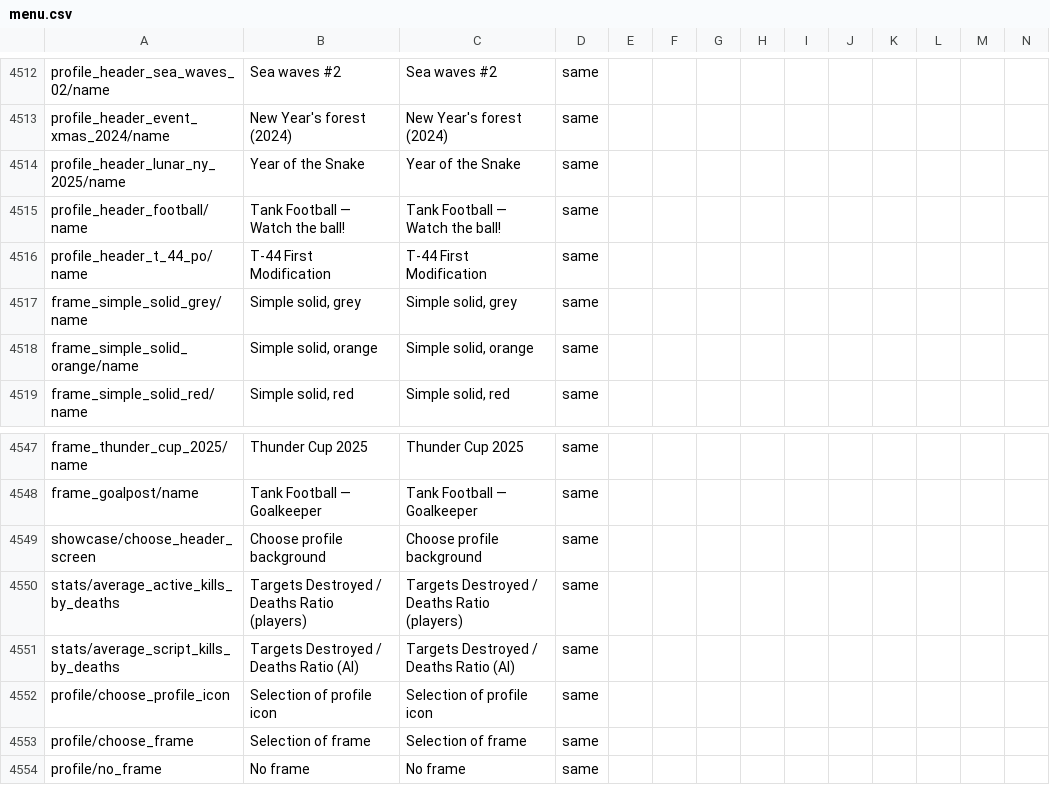
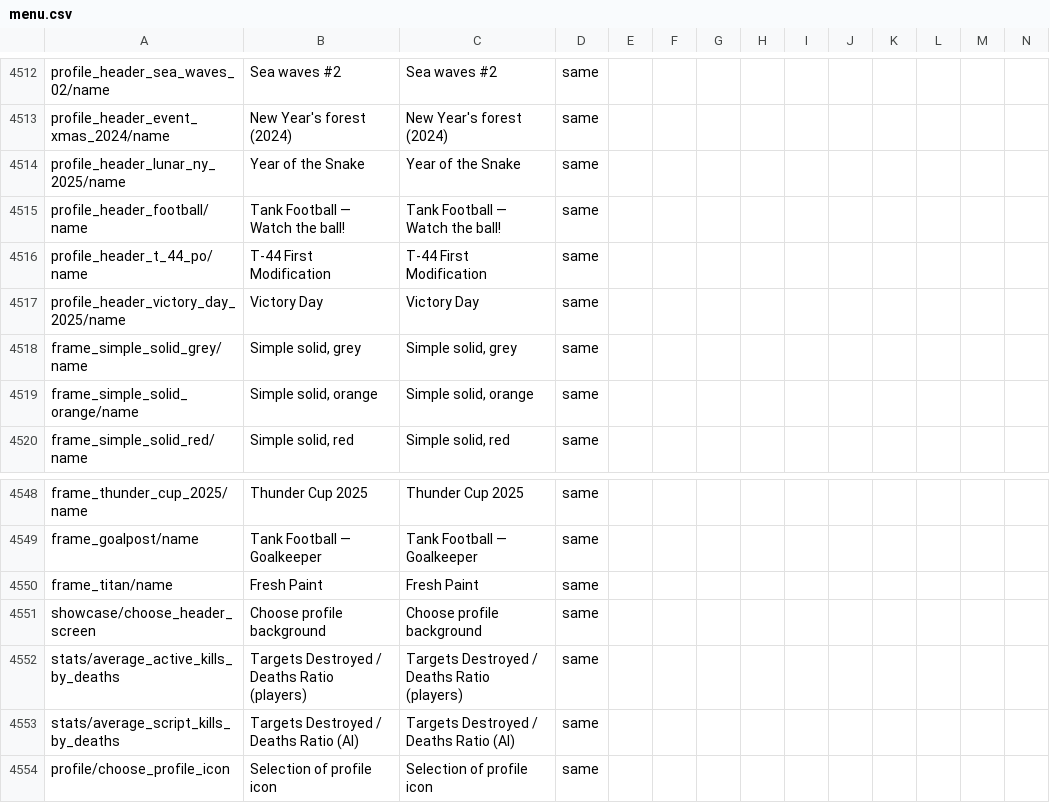
Before and after one commit to mikechuy/SCAM, a CSV file: menu.csv, drawn as a sheet; only a part is shown, gaps mark what is left out; the shorter side is filled out with more unchanged rows; rows hold the shown columns only; the diff names each change by its address in the sheet, - before the commit and + after, or states it on an @@ line.

```diff
--- a/menu.csv
+++ b/menu.csv
+row 4517: profile_header_victory_day_2025/name | Victory Day | Victory Day | same
+row 4550: frame_titan/name | Fresh Paint | Fresh Paint | same
```
Also changed, not shown: units_modifications.csv, units_weaponry.csv, 1 other file.
